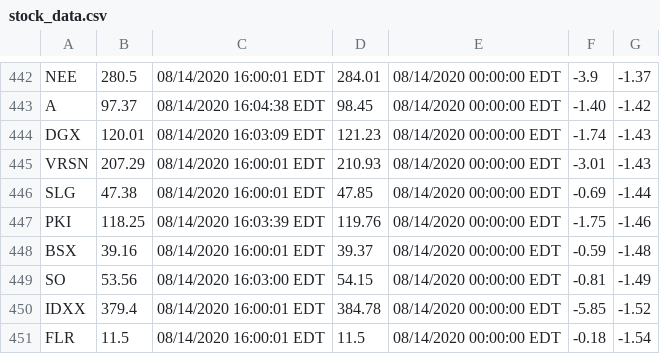
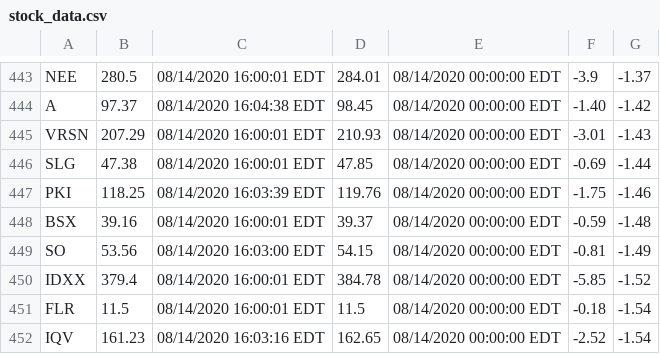
Before and after one commit to gastonar/yahoofinance-api, a CSV file: stock_data.csv, drawn as a sheet; only a part is shown, gaps mark what is left out; the shorter side is filled out with more unchanged rows; removed rows and columns are numbered as before the commit, all else as after; the diff covers the shown part only; the diff names each change by its address in the sheet, - before the commit and + after, or states it on an @@ line.

```diff
--- a/stock_data.csv
+++ b/stock_data.csv
-row 444: DGX | 120.01 | 08/14/2020 16:03:09 EDT | 121.23 | 08/14/2020 00:00:00 EDT | -1.74 | -1.43
```
Also changed, not shown: 6 added rows and 5 removed rows elsewhere in this file, 1 other file.
